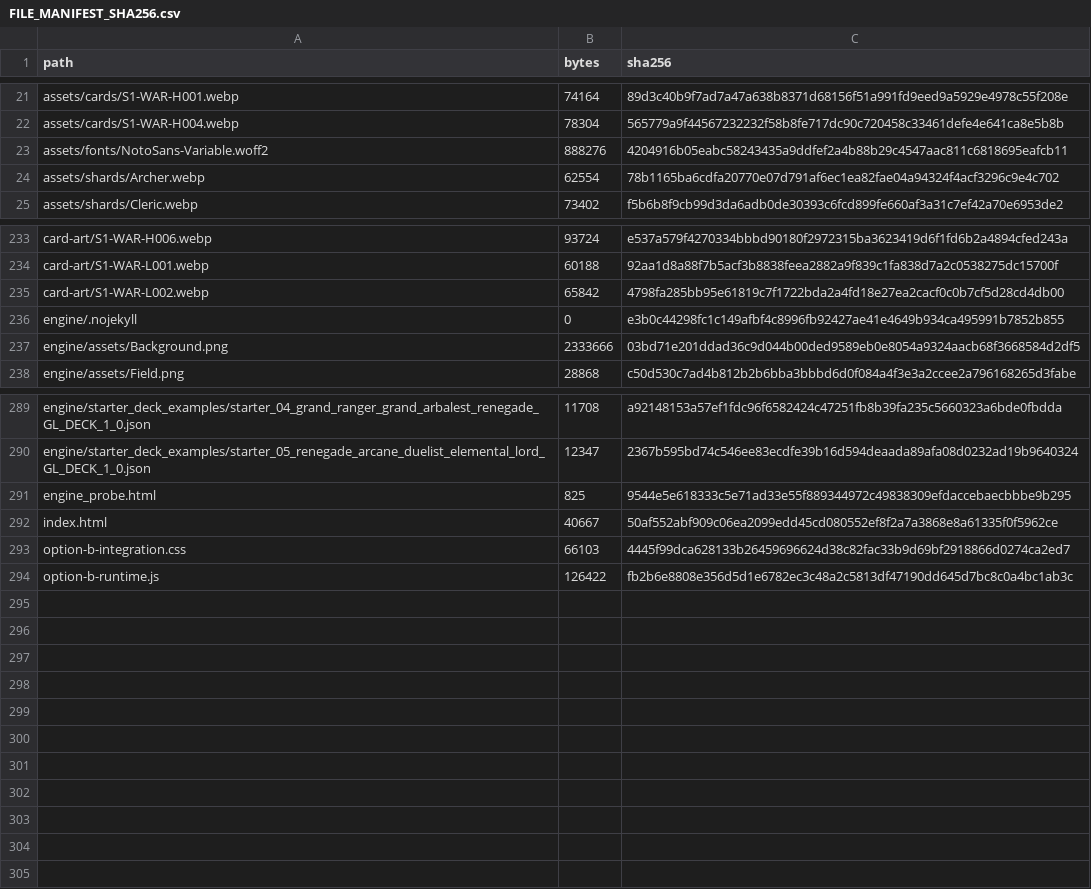
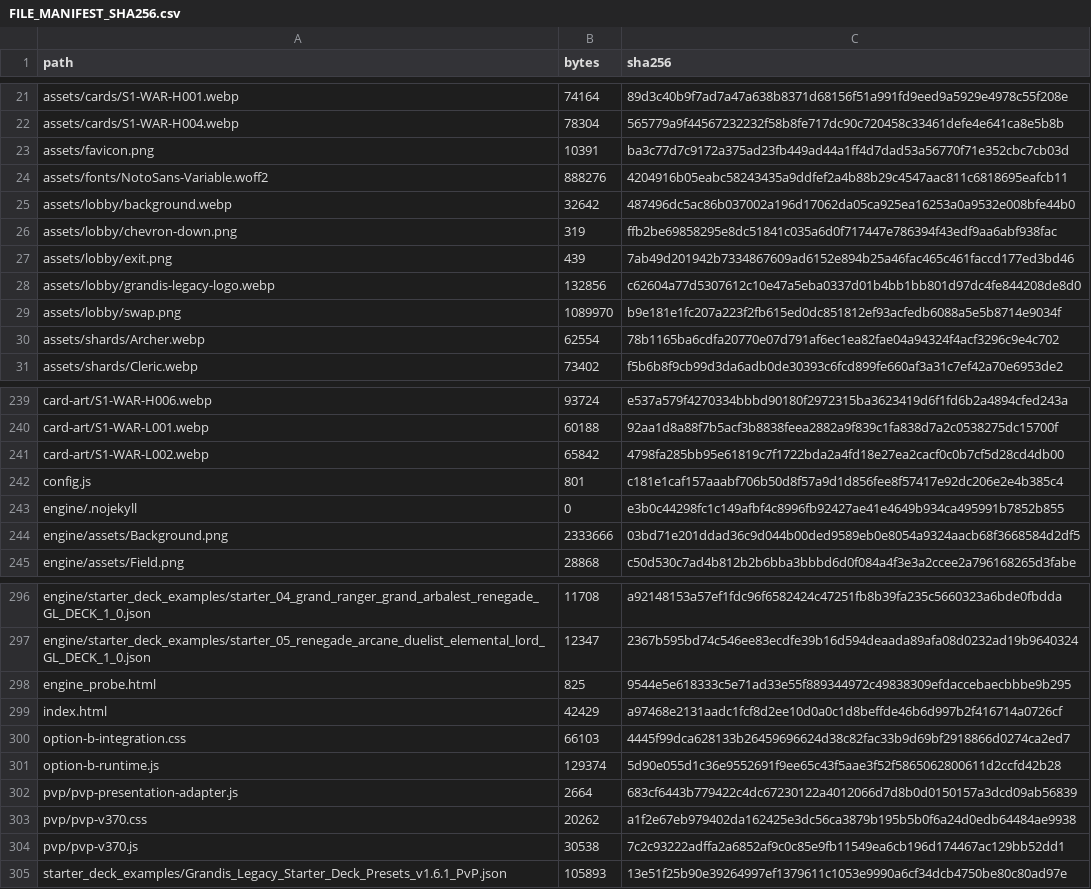
Before and after one commit to GrandisLegacyTCG/Grandis-Legacy-PvP-Trial, a CSV file: public/FILE_MANIFEST_SHA256.csv, drawn as a sheet; only a part is shown, gaps mark what is left out.

```diff
--- a/public/FILE_MANIFEST_SHA256.csv
+++ b/public/FILE_MANIFEST_SHA256.csv
@@ -22,3 +22,9 @@ assets/cards/S1-WAR-H001.webp,74164,89d3c40b9f7ad7a47a638b8371d68156f51a991fd9ee
 assets/cards/S1-WAR-H004.webp,78304,565779a9f44567232232f58b8fe717dc90c720458c33461defe4e641ca8e5b8b
+assets/favicon.png,10391,ba3c77d7c9172a375ad23fb449ad44a1ff4d7dad53a56770f71e352cbc7cb03d
 assets/fonts/NotoSans-Variable.woff2,888276,4204916b05eabc58243435a9ddfef2a4b88b29c4547aac811c6818695eafcb11
+assets/lobby/background.webp,32642,487496dc5ac86b037002a196d17062da05ca925ea16253a0a9532e008bfe44b0
+assets/lobby/chevron-down.png,319,ffb2be69858295e8dc51841c035a6d0f717447e786394f43edf9aa6abf938fac
+assets/lobby/exit.png,439,7ab49d201942b7334867609ad6152e894b25a46fac465c461faccd177ed3bd46
+assets/lobby/grandis-legacy-logo.webp,132856,c62604a77d5307612c10e47a5eba0337d01b4bb1bb801d97dc4fe844208de8d0
+assets/lobby/swap.png,1089970,b9e181e1fc207a223f2fb615ed0dc851812ef93acfedb6088a5e5b8714e9034f
 assets/shards/Archer.webp,62554,78b1165ba6cdfa20770e07d791af6ec1ea82fae04a94324f4acf3296c9e4c702
@@ -235,2 +241,3 @@ card-art/S1-WAR-L001.webp,60188,92aa1d8a88f7b5acf3b8838feea2882a9f839c1fa838d7a2
 card-art/S1-WAR-L002.webp,65842,4798fa285bb95e61819c7f1722bda2a4fd18e27ea2cacf0c0b7cf5d28cd4db00
+config.js,801,c181e1caf157aaabf706b50d8f57a9d1d856fee8f57417e92dc206e2e4b385c4
 engine/.nojekyll,0,e3b0c44298fc1c149afbf4c8996fb92427ae41e4649b934ca495991b7852b855
@@ -291,4 +298,8 @@ engine/starter_deck_examples/starter_05_renegade_arcane_duelist_elemental_lord_G
 engine_probe.html,825,9544e5e618333c5e71ad33e55f889344972c49838309efdaccebaecbbbe9b295
-index.html,40667,50af552abf909c06ea2099edd45cd080552ef8f2a7a3868e8a61335f0f5962ce
+index.html,42429,a97468e2131aadc1fcf8d2ee10d0a0c1d8beffde46b6d997b2f416714a0726cf
 option-b-integration.css,66103,4445f99dca628133b26459696624d38c82fac33b9d69bf2918866d0274ca2ed7
-option-b-runtime.js,126422,fb2b6e8808e356d5d1e6782ec3c48a2c5813df47190dd645d7bc8c0a4bc1ab3c
+option-b-runtime.js,129374,5d90e055d1c36e9552691f9ee65c43f5aae3f52f5865062800611d2ccfd42b28
+pvp/pvp-presentation-adapter.js,2664,683cf6443b779422c4dc67230122a4012066d7d8b0d0150157a3dcd09ab56839
+pvp/pvp-v370.css,20262,a1f2e67eb979402da162425e3dc56ca3879b195b5b0f6a24d0edb64484ae9938
+pvp/pvp-v370.js,30538,7c2c93222adffa2a6852af9c0c85e9fb11549ea6cb196d174467ac129bb52dd1
+starter_deck_examples/Grandis_Legacy_Starter_Deck_Presets_v1.6.1_PvP.json,105893,13e51f25b90e39264997ef1379611c1053e9990a6cf34dcb4750be80c80ad97e
```
Also changed, not shown: PVP_v3.70_FILE_MANIFEST_SHA256.csv, 11 other files.
